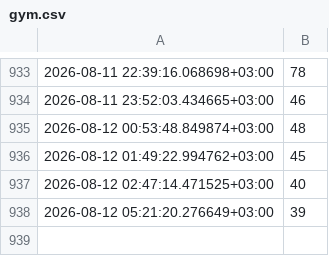
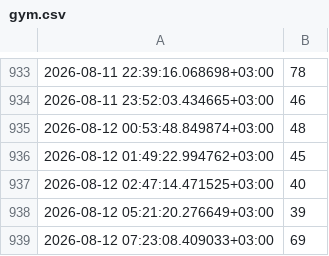
Before and after one commit to RitaAnt/gym-load-tracker, a CSV file: gym.csv, drawn as a sheet; only a part is shown, gaps mark what is left out; the diff names each change by its address in the sheet, - before the commit and + after, or states it on an @@ line.

```diff
--- a/gym.csv
+++ b/gym.csv
+row 939: 2026-08-12 07:23:08.409033+03:00 | 69
```
